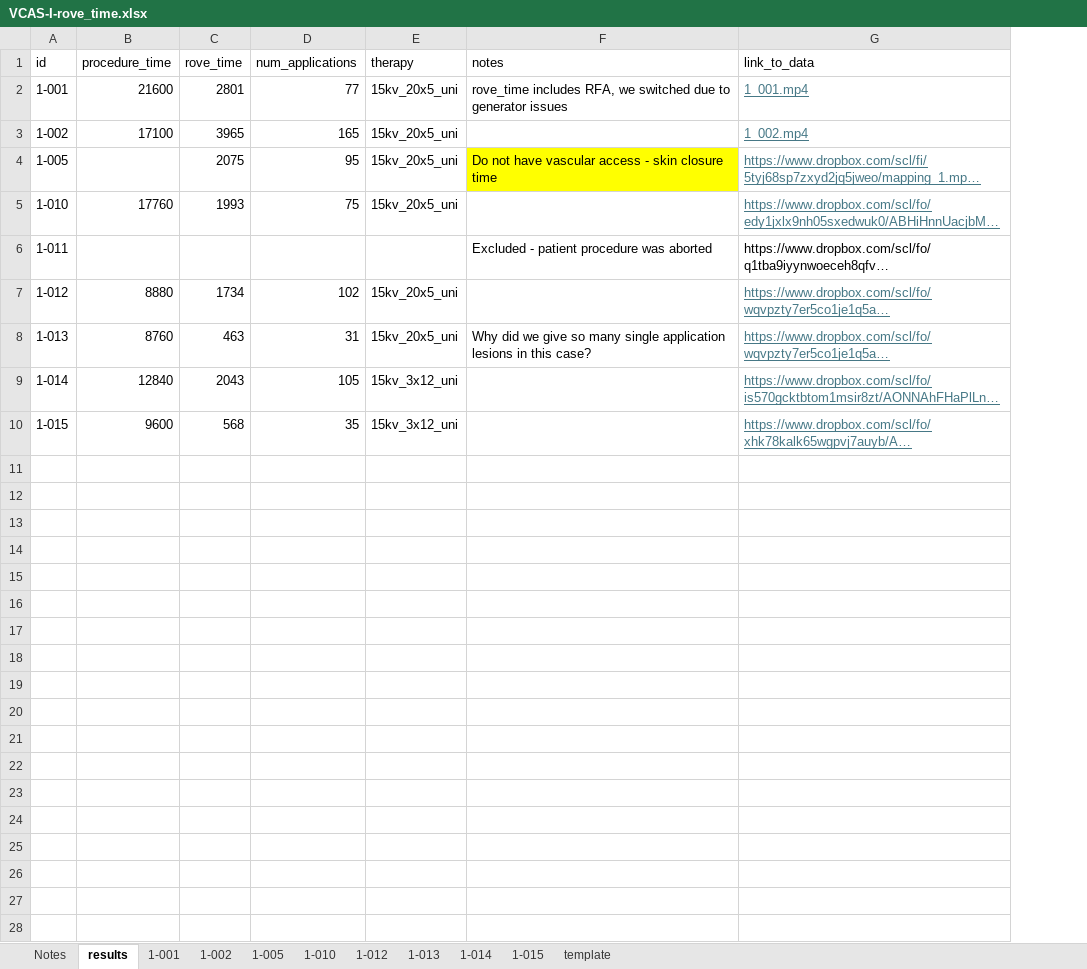
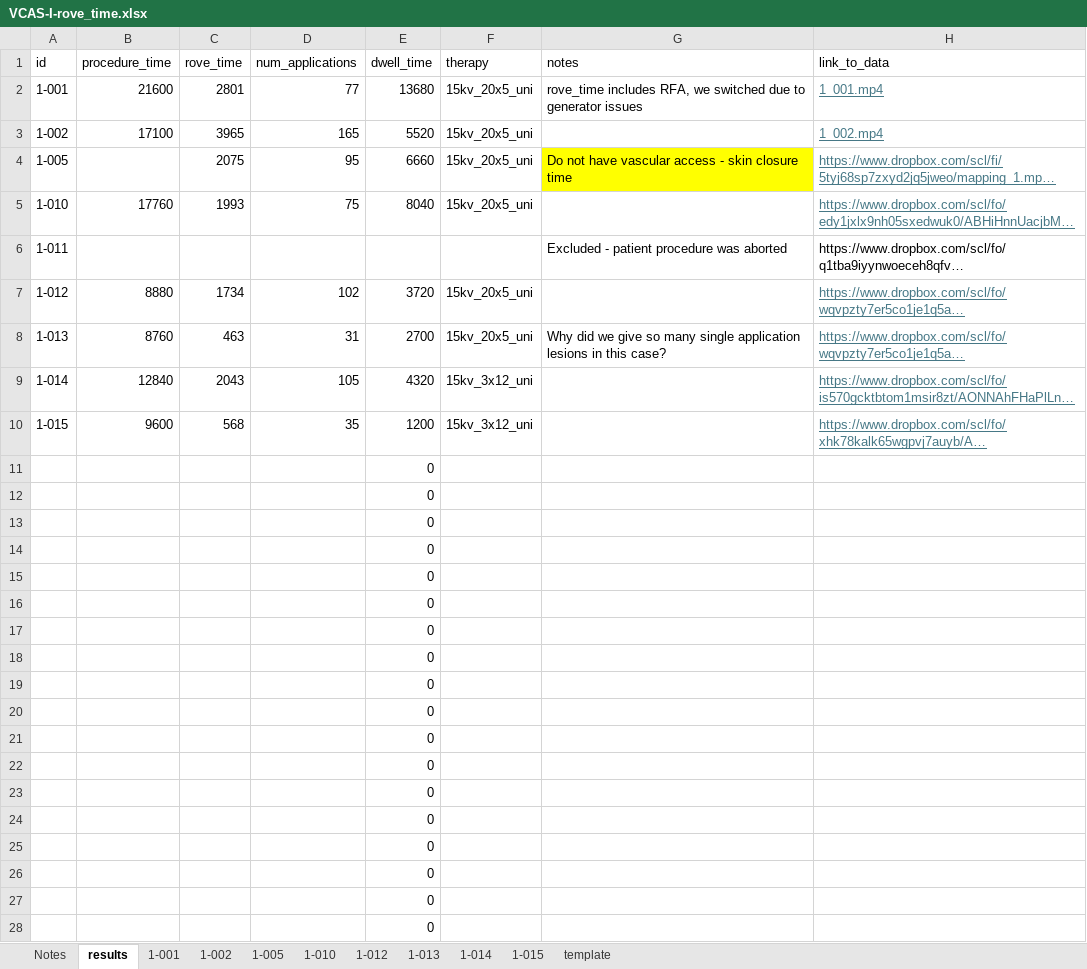
Before and after one commit to Jsalas424/VCAS1_prelim_efficiency, an Excel workbook: data/raw/VCAS-I-rove_time.xlsx, sheet results, drawn as a sheet; only a part is shown; long unchanged cells end in …; values as stored, in another font and other column widths than the file's, no borders; table styles not drawn; the diff covers the shown part only; the diff names each change by its address in the sheet, - before the commit and + after, or states it on an @@ line.

Commit message:
update raw data to include dwell time

```diff
--- a/data/raw/VCAS-I-rove_time.xlsx (sheet results)
+++ b/data/raw/VCAS-I-rove_time.xlsx (sheet results)
+column E (dwell_time), rows 2-10: 13680 | 5520 | 6660 | 8040 |  | 3720 | 2700 | 4320 | 1200
+row 11:  |  |  |  | 0
+row 12:  |  |  |  | 0
+row 13:  |  |  |  | 0
+row 14:  |  |  |  | 0
+row 15:  |  |  |  | 0
+row 16:  |  |  |  | 0
+row 17:  |  |  |  | 0
+row 18:  |  |  |  | 0
+row 19:  |  |  |  | 0
+row 20:  |  |  |  | 0
+row 21:  |  |  |  | 0
+row 22:  |  |  |  | 0
+row 23:  |  |  |  | 0
+row 24:  |  |  |  | 0
+row 25:  |  |  |  | 0
+row 26:  |  |  |  | 0
+row 27:  |  |  |  | 0
+row 28:  |  |  |  | 0
```
Also changed, not shown: 5 added rows elsewhere in this sheet, sheet 1-001, sheet 1-015, sheet 1-010, sheet 1-013, sheet 1-005, sheet 1-012, 3 more sheets.
